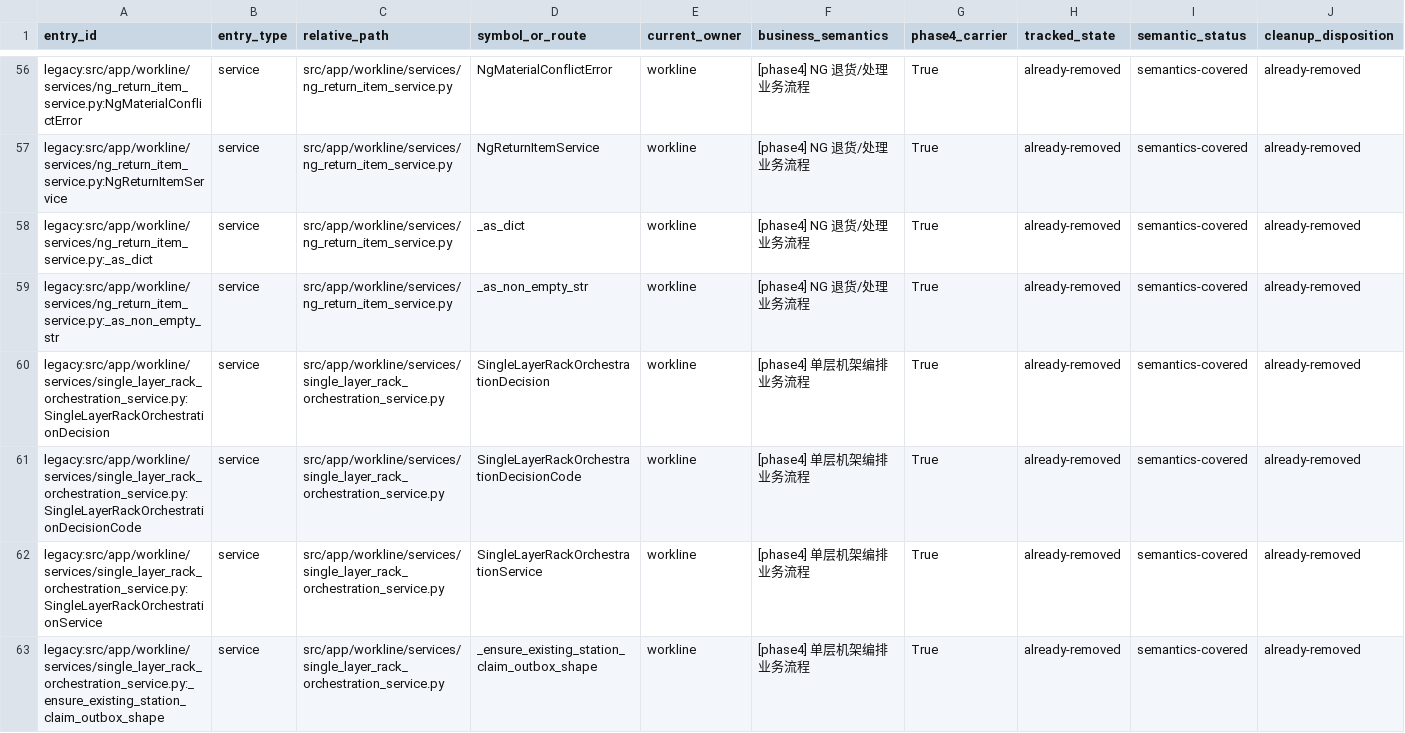
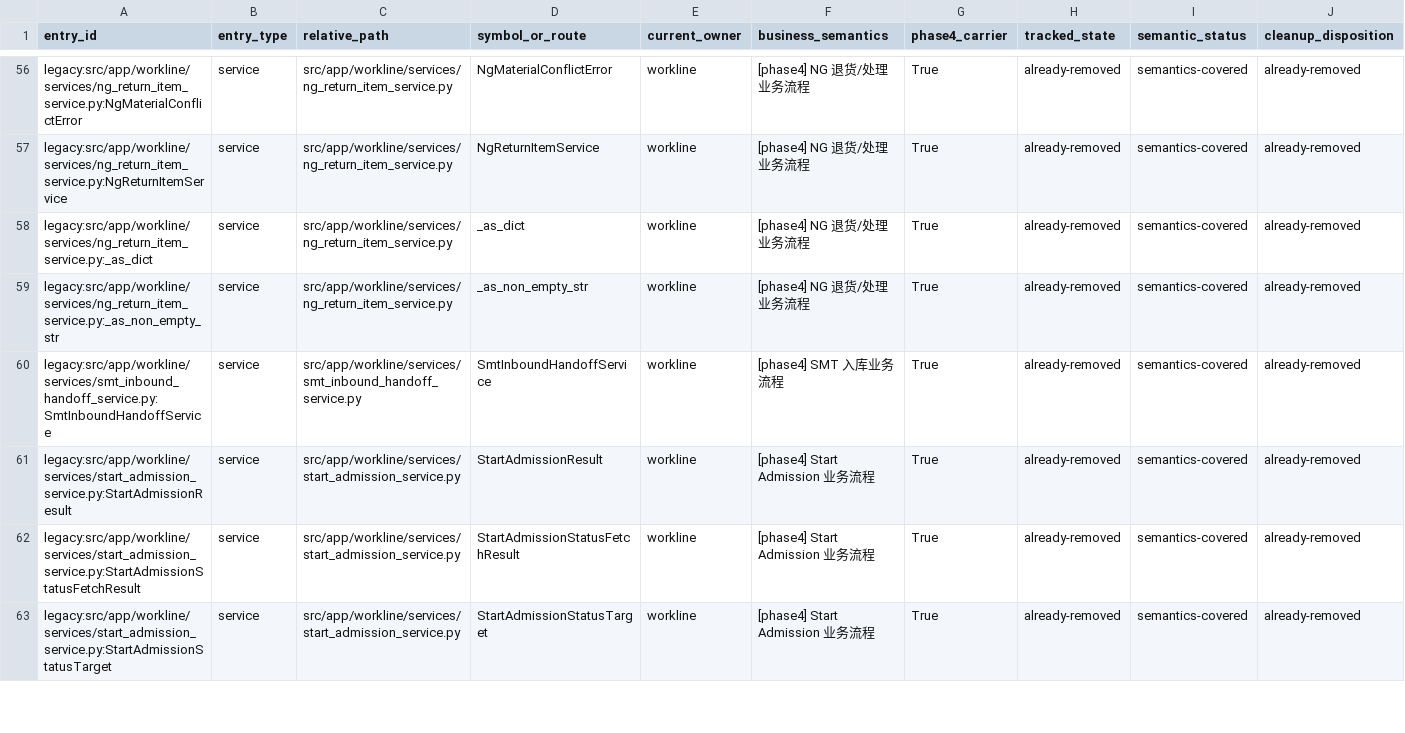
Before and after one commit to kaizhoumasha/wes_backend, a CSV file: docs/architecture/business-legacy-absence-ledger.csv, drawn as a sheet; only a part is shown, gaps mark what is left out; the shorter side is filled out with more unchanged rows; rows hold the shown columns only; the diff covers the shown part only; the diff names each change by its address in the sheet, - before the commit and + after, or states it on an @@ line.

Commit message:
refactor(runtime): 删除旧 Rack Handling 调度死链

```diff
--- a/docs/architecture/business-legacy-absence-ledger.csv
+++ b/docs/architecture/business-legacy-absence-ledger.csv
-row 60: legacy:src/app/workline/services/single_layer_rack_orchestration_service.py:SingleLayerRackOrchestrationDecision | service | src/app/workline/services/single_layer_rack_orchestration_service.py | SingleLayerRackOrchestrationDecision | workline | [phase4] 单层机架编排业务流程 | True | already-removed | semantics-covered | already-removed
-row 61: legacy:src/app/workline/services/single_layer_rack_orchestration_service.py:SingleLayerRackOrchestrationDecisionCode | service | src/app/workline/services/single_layer_rack_orchestration_service.py | SingleLayerRackOrchestrationDecisionCode | workline | [phase4] 单层机架编排业务流程 | True | already-removed | semantics-covered | already-removed
-row 62: legacy:src/app/workline/services/single_layer_rack_orchestration_service.py:SingleLayerRackOrchestrationService | service | src/app/workline/services/single_layer_rack_orchestration_service.py | SingleLayerRackOrchestrationService | workline | [phase4] 单层机架编排业务流程 | True | already-removed | semantics-covered | already-removed
-row 63: legacy:src/app/workline/services/single_layer_rack_orchestration_service.py:_ensure_existing_station_claim_outbox_shape | service | src/app/workline/services/single_layer_rack_orchestration_service.py | _ensure_existing_station_claim_outbox_shape | workline | [phase4] 单层机架编排业务流程 | True | already-removed | semantics-covered | already-removed
```
Also changed, not shown: 4 removed rows and 13 edited cells elsewhere in this file, docs/architecture/legacy-cleanup-matrix.csv, 50 other files.
